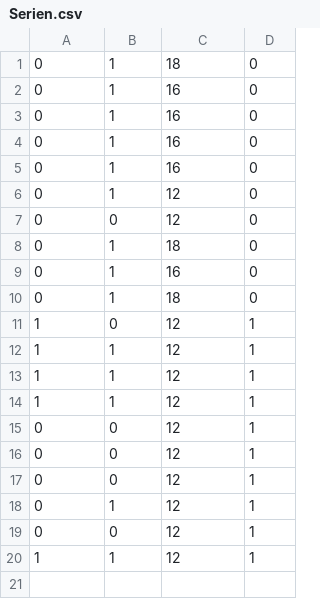
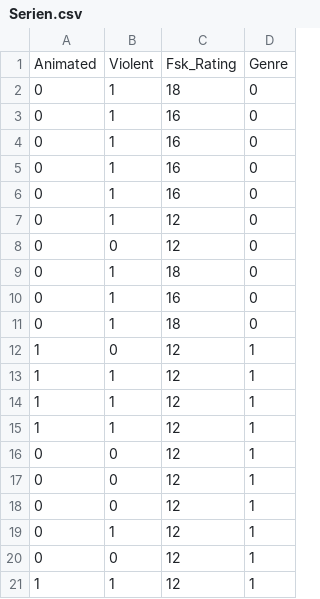
Before and after one commit to JackedIV/KI, a CSV file: gki/notebooks/Serien.csv, drawn as a sheet.

```diff
--- a/gki/notebooks/Serien.csv
+++ b/gki/notebooks/Serien.csv
@@ -1 +1,2 @@
+Animated,Violent,Fsk_Rating,Genre
 0,1,18,0
```
Also changed, not shown: 1 other file.
